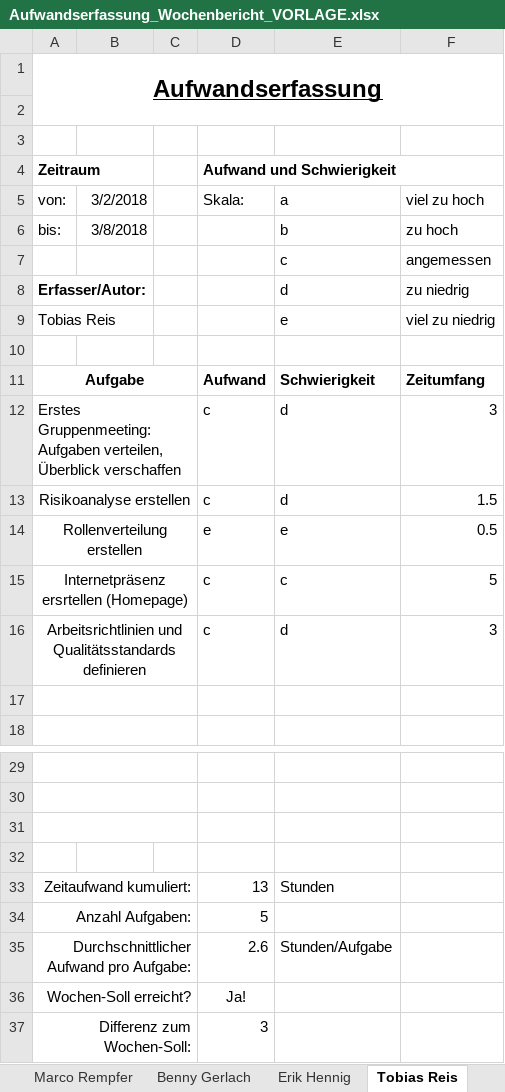
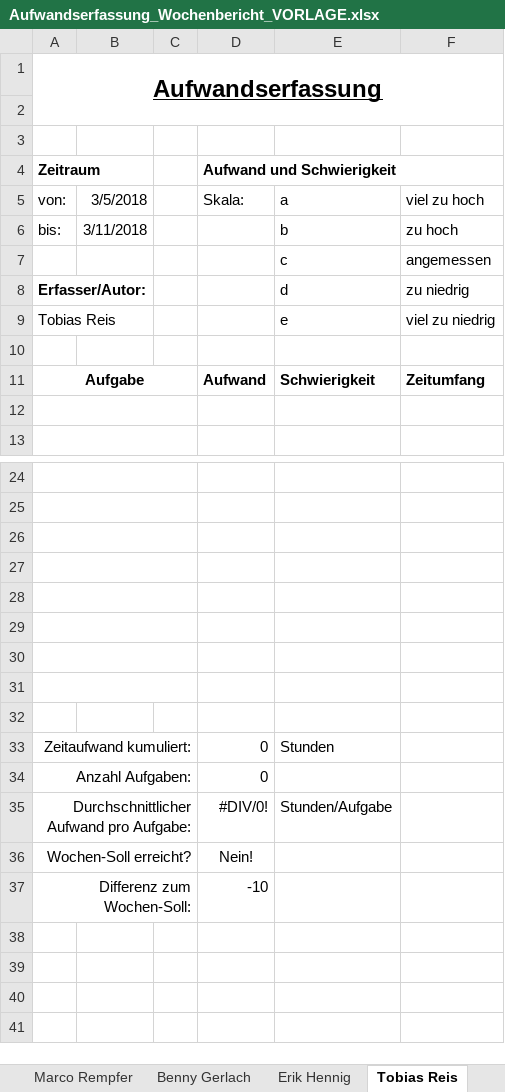
Before and after one commit to InvisibleUSA/METLAB_News, an Excel workbook: Organisation/Aufwandserfassung/Vorlagen/Aufwandserfassung_Wochenbericht_VORLAGE.xlsx, sheet Tobias Reis, drawn as a sheet; only a part is shown, gaps mark what is left out; values as stored, in another font and other column widths than the file's, no borders; conditional formats not drawn; removed rows and columns are numbered as before the commit, all else as after; the diff names each change by its address in the sheet, - before the commit and + after, or states it on an @@ line.

Commit message:
Aufwandserfassung KW11

```diff
--- a/Organisation/Aufwandserfassung/Vorlagen/Aufwandserfassung_Wochenbericht_VORLAGE.xlsx (sheet Tobias Reis)
+++ b/Organisation/Aufwandserfassung/Vorlagen/Aufwandserfassung_Wochenbericht_VORLAGE.xlsx (sheet Tobias Reis)
-B5: 3/2/2018
+B5: 3/5/2018
-B6: 3/8/2018
+B6: 3/11/2018
-row 12: Erstes Gruppenmeeting: Aufgaben verteilen, Überblick verschaffen |  |  | c | d | 3
-row 13: Risikoanalyse erstellen |  |  | c | d | 1.5
-row 14: Rollenverteilung erstellen |  |  | e | e | 0.5
-row 15: Internetpräsenz ersrtellen (Homepage) |  |  | c | c | 5
-row 16: Arbeitsrichtlinien und Qualitätsstandards definieren |  |  | c | d | 3
+A27:C27 merged
+row 28: (empty)
+row 29: (empty)
+row 30: (empty)
+row 31: (empty)
+row 32: (empty)
-D33 (Aufwand und Schwierigkeit): 13
+D33 (Aufwand und Schwierigkeit): 0
-D34 (Aufwand und Schwierigkeit): 5
+D34 (Aufwand und Schwierigkeit): 0
-D35 (Aufwand und Schwierigkeit): 2.6
+D35 (Aufwand und Schwierigkeit): #DIV/0!
-D36 (Aufwand und Schwierigkeit): Ja!
+D36 (Aufwand und Schwierigkeit): Nein!
-D37 (Aufwand und Schwierigkeit): 3
+D37 (Aufwand und Schwierigkeit): -10
```
Also changed, not shown: sheet Gesamt, sheet Erik Hennig, sheet Achim Groß, sheet Marco Rempfer, sheet Lukas Niedergriese, sheet Benny Gerlach, formulas that keep their value, 1 other file.
